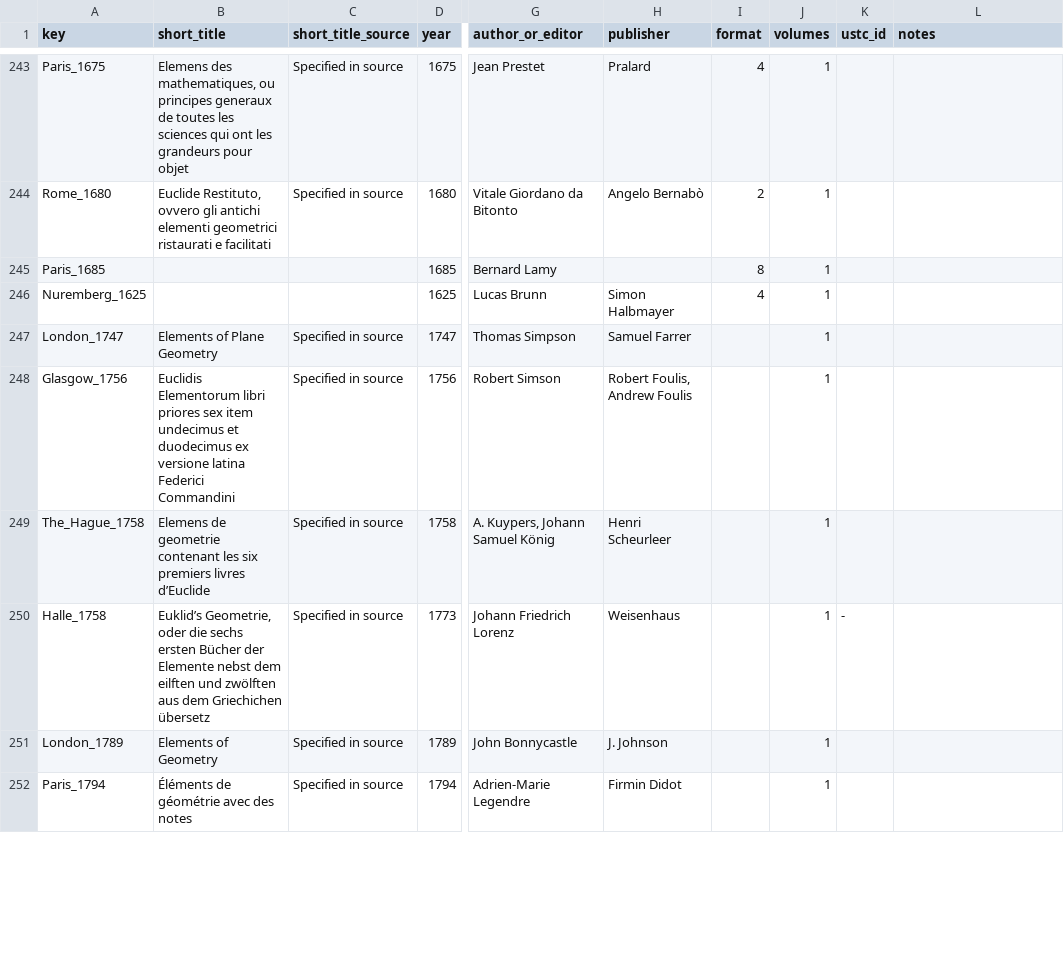
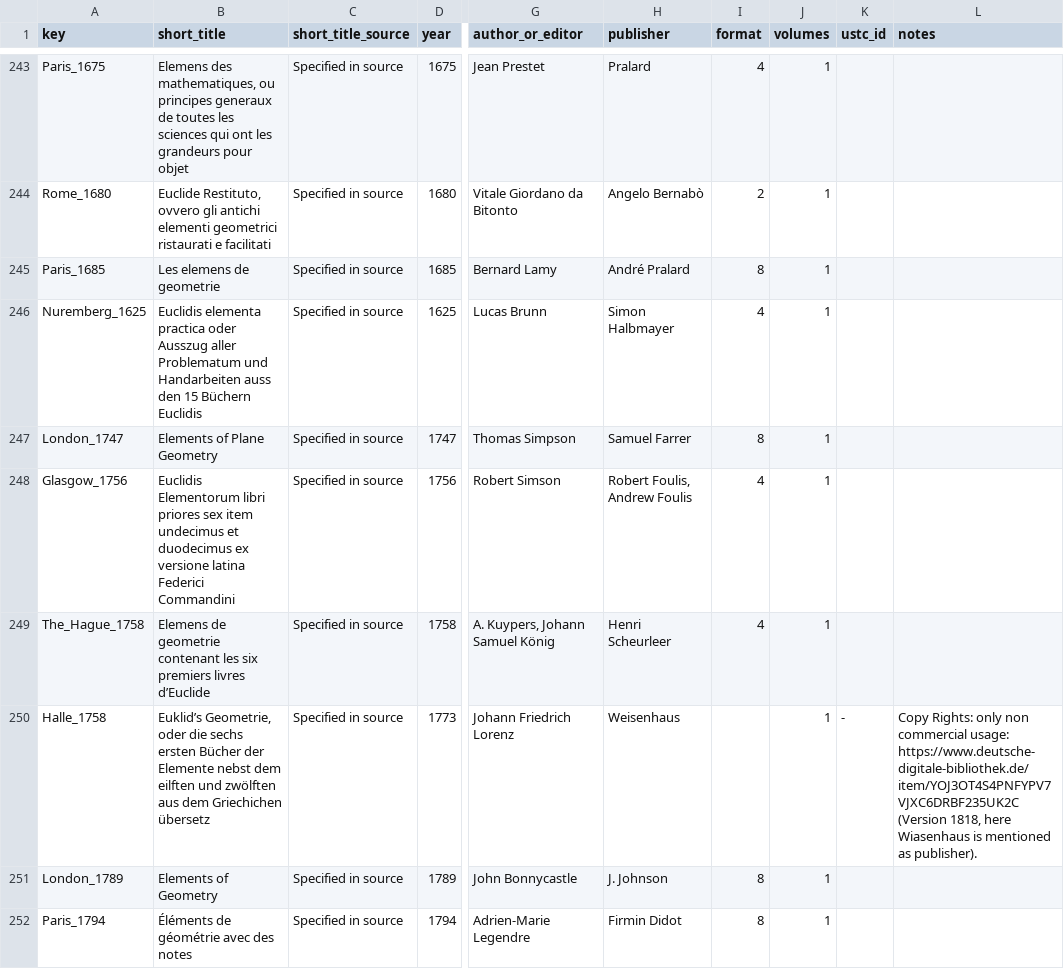
Before and after one commit to Euclides-EM/commentaria-hub, a CSV file: ocrflow/store/items_metadata/items_print.csv, drawn as a sheet; only a part is shown, gaps mark what is left out; the diff covers the shown part only; the diff names each change by its address in the sheet, - before the commit and + after, or states it on an @@ line.

```diff
--- a/ocrflow/store/items_metadata/items_print.csv
+++ b/ocrflow/store/items_metadata/items_print.csv
-B245 (short_title): (empty)
+B245 (short_title): Les elemens de geometrie
-C245:C246 (short_title_source): (empty)
+C245:C246 (short_title_source): Specified in source
-H245 (publisher): (empty)
+H245 (publisher): André Pralard
-B246 (short_title): (empty)
+B246 (short_title): Euclidis elementa practica oder Ausszug aller Problematum und Handarbeiten auss den 15 Büchern Euclidis
-I247 (format): (empty)
+I247 (format): 8
-I248:I249 (format): (empty)
+I248:I249 (format): 4
-L250 (notes): (empty)
+L250 (notes): Copy Rights: only non commercial usage: https://www.deutsche-digitale-bibliothek.de/item/YOJ3OT4S4PNFYPV7VJXC6DRBF235UK2C (Version 1818, here Wiasenhaus is mentioned as publisher).
-I251:I252 (format): (empty)
+I251:I252 (format): 8
```
Also changed, not shown: 2 added rows and 46 edited cells elsewhere in this file, ocrflow/store/items_metadata/corpuses.csv, ocrflow/store/items_metadata/metadata_elements_print.csv, 38 other files.
